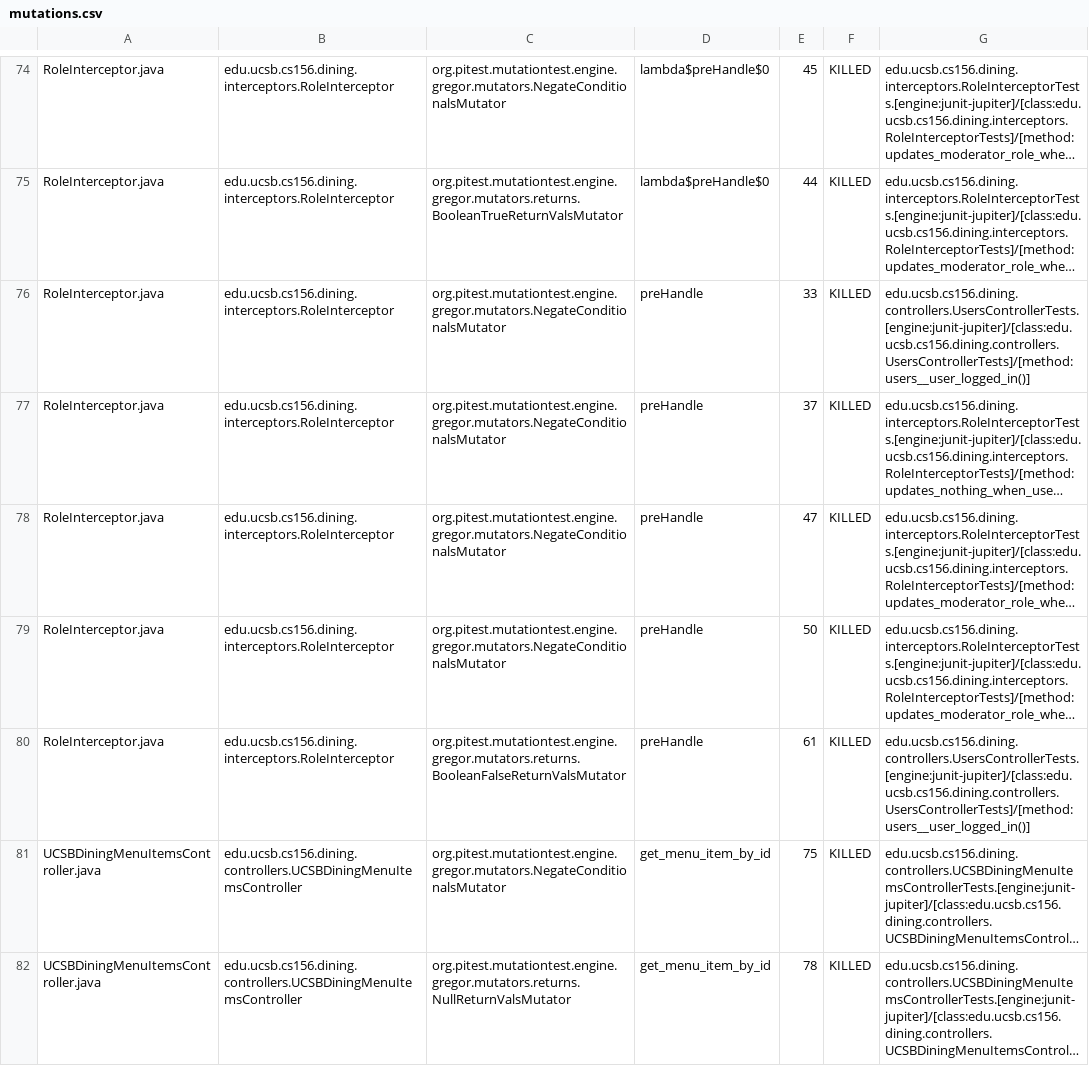
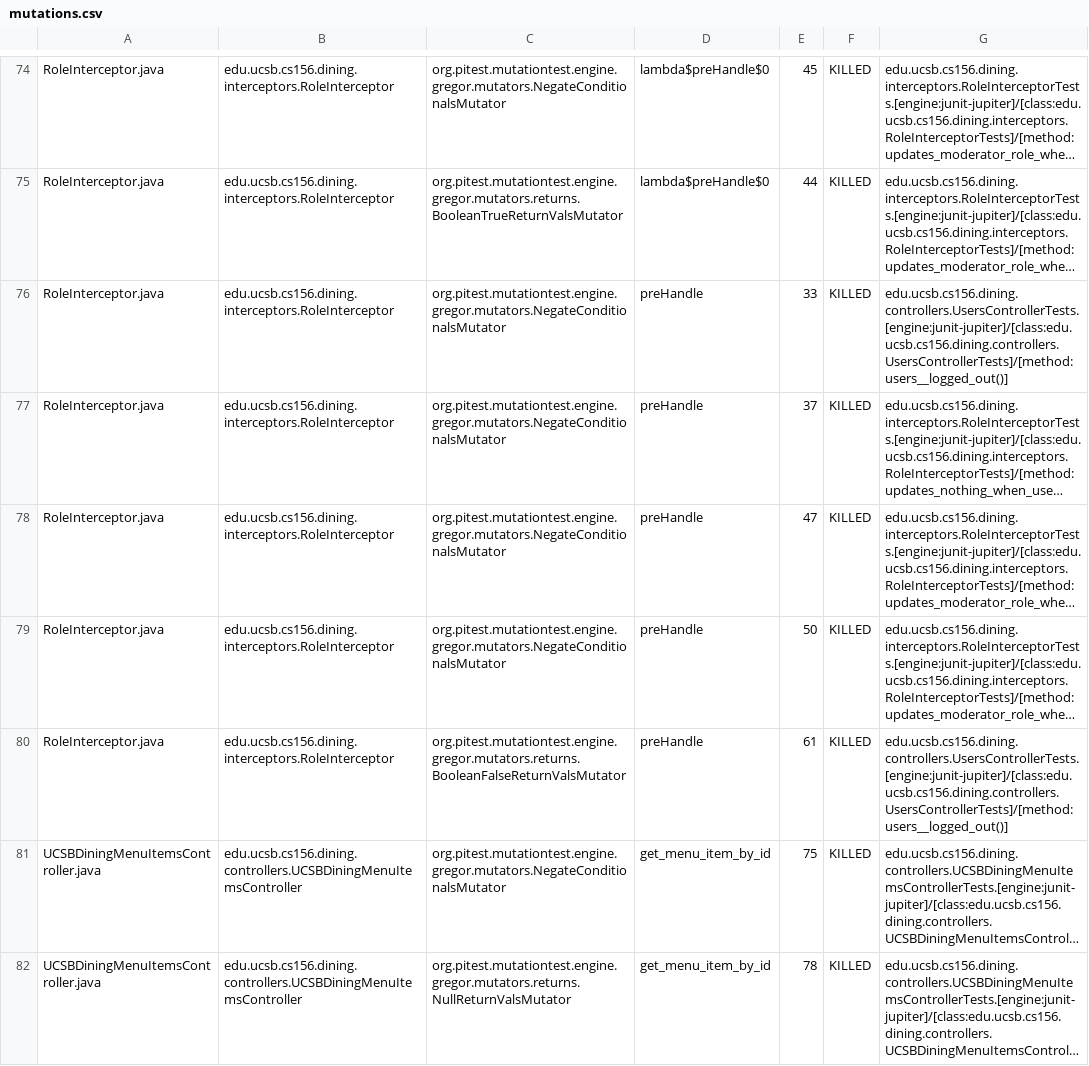
Before and after one commit to ucsb-cs156-f25/proj-dining-f25-05, a CSV file: prs/25/pitest/mutations.csv, drawn as a sheet; only a part is shown, gaps mark what is left out; long unchanged cells end in …; the diff covers the shown part only; the diff names each change by its address in the sheet, - before the commit and + after, or states it on an @@ line.

Commit message:
Deploying to gh-pages from @ ucsb-cs156-f25/proj-dining-f25-05@d73f82cff4d1ef6f3d92504e4e46c44c48a4857f 🚀

```diff
--- a/prs/25/pitest/mutations.csv
+++ b/prs/25/pitest/mutations.csv
-G76: edu.ucsb.cs156.dining.controllers.UsersControllerTests.[engine:junit-jupiter]/[class:edu.ucsb.cs156.dining.controllers.UsersControllerTests]/[method:users__user_logged_in()]
+G76: edu.ucsb.cs156.dining.controllers.UsersControllerTests.[engine:junit-jupiter]/[class:edu.ucsb.cs156.dining.controllers.UsersControllerTests]/[method:users__logged_out()]
-G80: edu.ucsb.cs156.dining.controllers.UsersControllerTests.[engine:junit-jupiter]/[class:edu.ucsb.cs156.dining.controllers.UsersControllerTests]/[method:users__user_logged_in()]
+G80: edu.ucsb.cs156.dining.controllers.UsersControllerTests.[engine:junit-jupiter]/[class:edu.ucsb.cs156.dining.controllers.UsersControllerTests]/[method:users__logged_out()]
```
Also changed, not shown: 13 edited cells elsewhere in this file, 17 other files.
